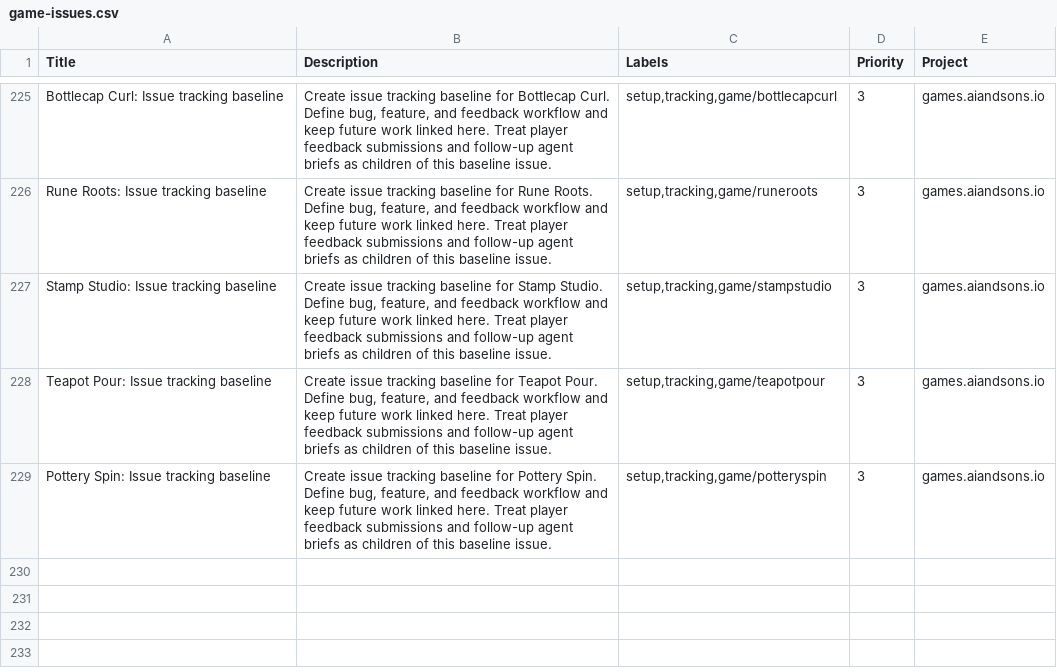
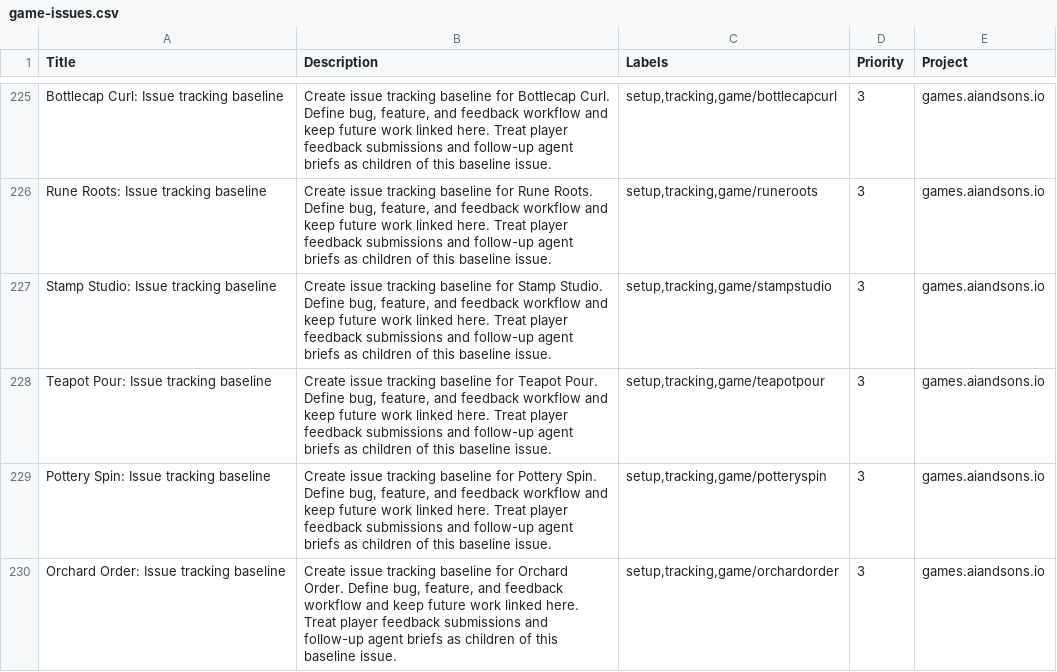
Before and after one commit to LEnc95/games.aiandsons.io, a CSV file: linear/game-issues.csv, drawn as a sheet; only a part is shown, gaps mark what is left out.

Commit message:
Add Orchard Order daily game (#389)
Plant a five-orchard inequality Latin-square campaign with keyboard/touch controls, undo, palettes and deterministic hooks. Register bounded outcomes, feedback, release contract and scoped generated metadata. Verified unique real-input solves, terminal/lifecycle states, mobile visuals, feedback smoke, byte-idempotent generators and all seven ordered release gates.

```diff
--- a/linear/game-issues.csv
+++ b/linear/game-issues.csv
@@ -229 +229,2 @@ Teapot Pour: Issue tracking baseline,"Create issue tracking baseline for Teapot
 Pottery Spin: Issue tracking baseline,"Create issue tracking baseline for Pottery Spin. Define bug, feature, and feedback workflow and keep future work linked here. Treat player feedback submissions and follow-up agent briefs as children of this baseline issue.","setup,tracking,game/potteryspin",3,games.aiandsons.io
+Orchard Order: Issue tracking baseline,"Create issue tracking baseline for Orchard Order. Define bug, feature, and feedback workflow and keep future work linked here. Treat player feedback submissions and follow-up agent briefs as children of this baseline issue.","setup,tracking,game/orchardorder",3,games.aiandsons.io
```
Also changed, not shown: 10 other files.
